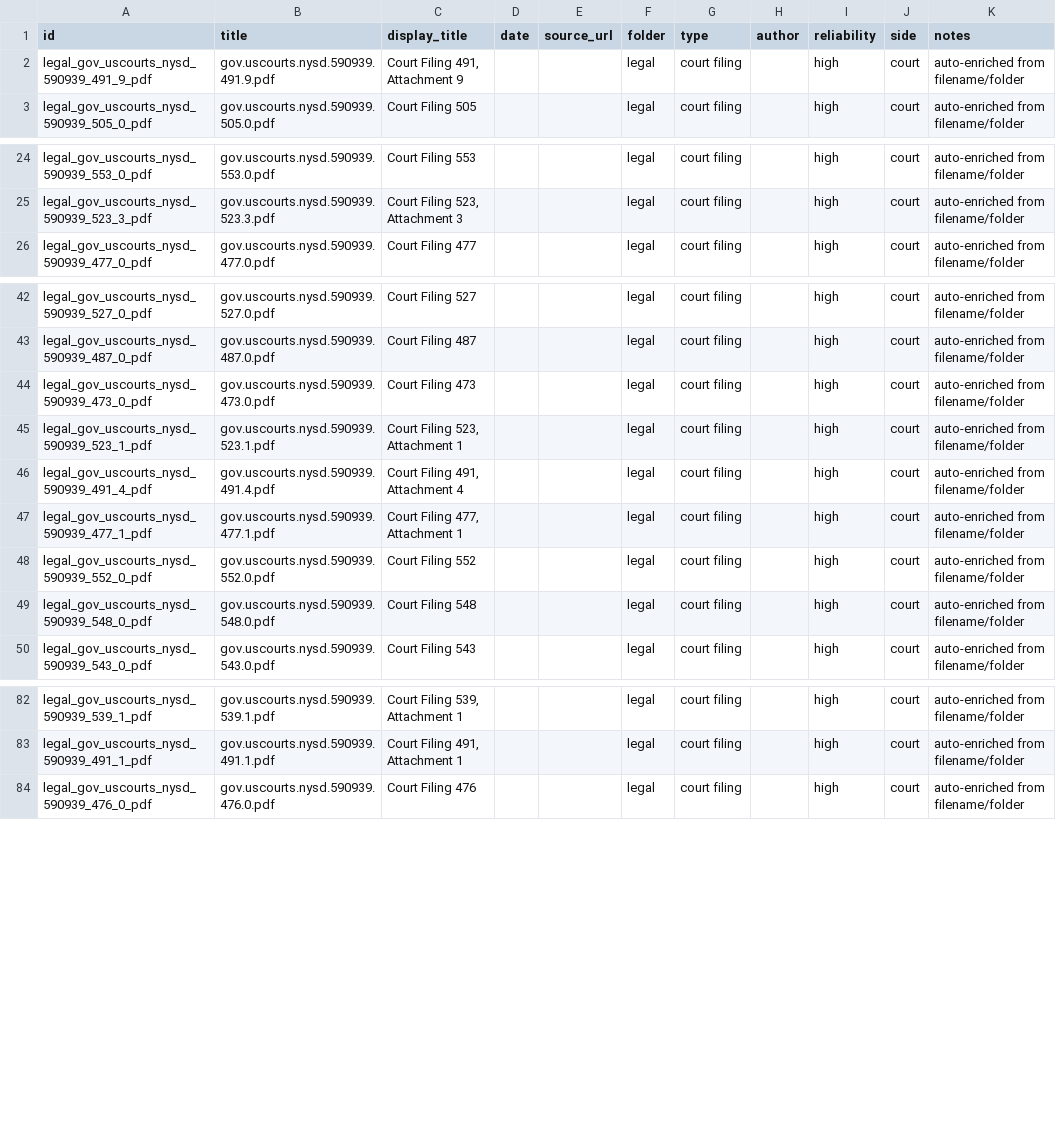
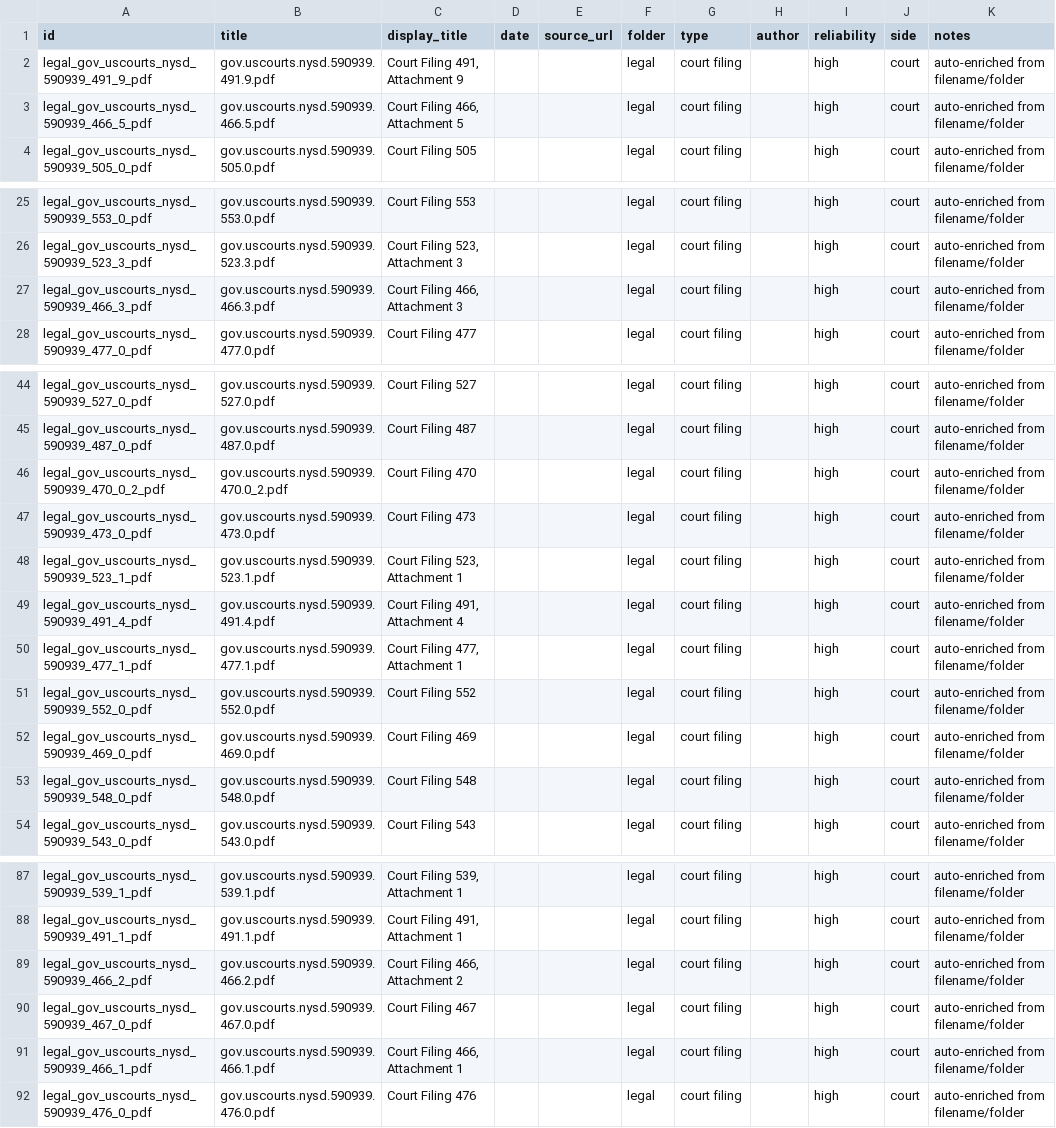
Before and after one commit to ManiFed/sbf, a CSV file: source_index.csv, drawn as a sheet; only a part is shown, gaps mark what is left out; the diff covers the shown part only; the diff names each change by its address in the sheet, - before the commit and + after, or states it on an @@ line.

```diff
--- a/source_index.csv
+++ b/source_index.csv
+row 3: legal_gov_uscourts_nysd_590939_466_5_pdf | gov.uscourts.nysd.590939.466.5.pdf | Court Filing 466, Attachment 5 |  |  | legal | court filing |  | high | court | auto-enriched from filename/folder
+row 27: legal_gov_uscourts_nysd_590939_466_3_pdf | gov.uscourts.nysd.590939.466.3.pdf | Court Filing 466, Attachment 3 |  |  | legal | court filing |  | high | court | auto-enriched from filename/folder
+row 46: legal_gov_uscourts_nysd_590939_470_0_2_pdf | gov.uscourts.nysd.590939.470.0_2.pdf | Court Filing 470 |  |  | legal | court filing |  | high | court | auto-enriched from filename/folder
+row 52: legal_gov_uscourts_nysd_590939_469_0_pdf | gov.uscourts.nysd.590939.469.0.pdf | Court Filing 469 |  |  | legal | court filing |  | high | court | auto-enriched from filename/folder
+row 89: legal_gov_uscourts_nysd_590939_466_2_pdf | gov.uscourts.nysd.590939.466.2.pdf | Court Filing 466, Attachment 2 |  |  | legal | court filing |  | high | court | auto-enriched from filename/folder
+row 90: legal_gov_uscourts_nysd_590939_467_0_pdf | gov.uscourts.nysd.590939.467.0.pdf | Court Filing 467 |  |  | legal | court filing |  | high | court | auto-enriched from filename/folder
+row 91: legal_gov_uscourts_nysd_590939_466_1_pdf | gov.uscourts.nysd.590939.466.1.pdf | Court Filing 466, Attachment 1 |  |  | legal | court filing |  | high | court | auto-enriched from filename/folder
```
Also changed, not shown: 4 added rows elsewhere in this file, 22 other files.
